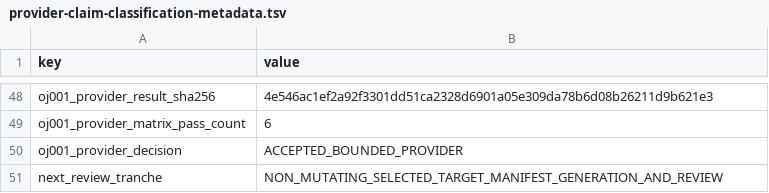
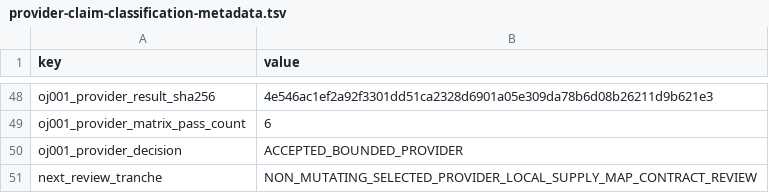
Before and after one commit to daylight-00/termux-native-desktop, a TSV file: experiments/glibc/selected-obsidian-provider-authority/review/provider-claim-classification-metadata.tsv, drawn as a sheet; only a part is shown, gaps mark what is left out.

```diff
--- a/experiments/glibc/selected-obsidian-provider-authority/review/provider-claim-classification-metadata.tsv
+++ b/experiments/glibc/selected-obsidian-provider-authority/review/provider-claim-classification-metadata.tsv
@@ -50,2 +50,2 @@ oj001_provider_matrix_pass_count	6
 oj001_provider_decision	ACCEPTED_BOUNDED_PROVIDER
-next_review_tranche	NON_MUTATING_SELECTED_TARGET_MANIFEST_GENERATION_AND_REVIEW
+next_review_tranche	NON_MUTATING_SELECTED_PROVIDER_LOCAL_SUPPLY_MAP_CONTRACT_REVIEW
```
Also changed, not shown: docs/catalog.tsv, experiments/glibc/selected-obsidian-provider-authority/review/provider-claim-classification.tsv, 42 other files.
